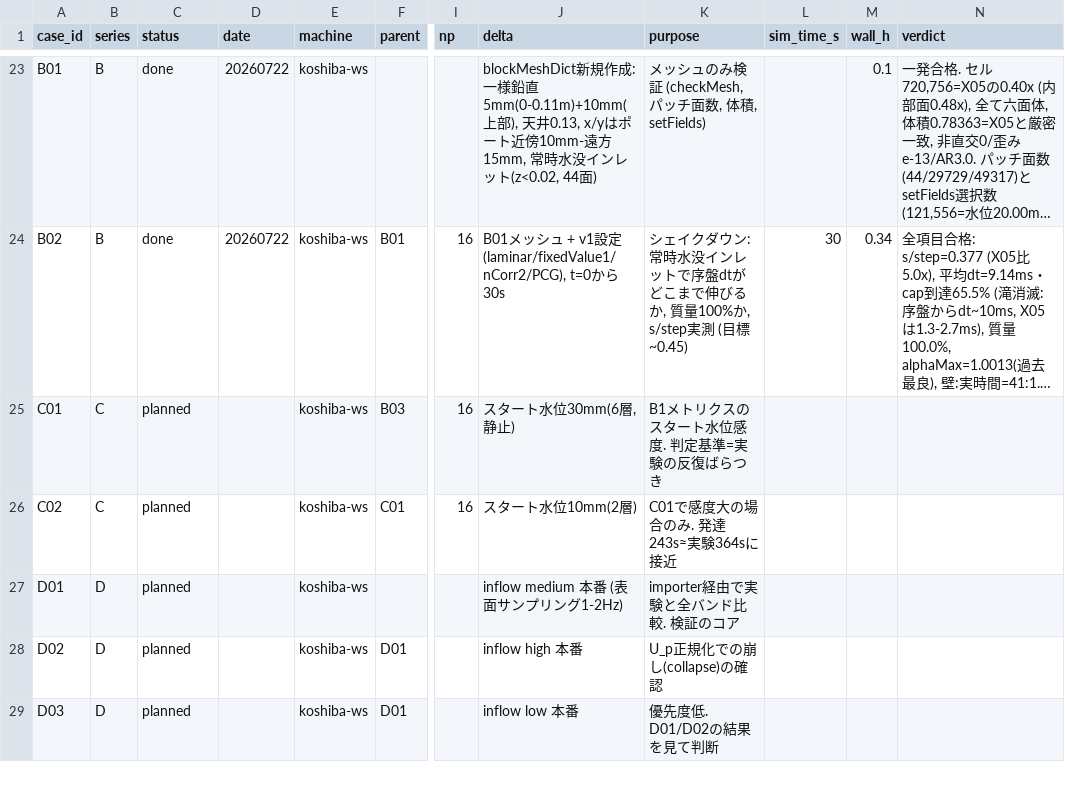
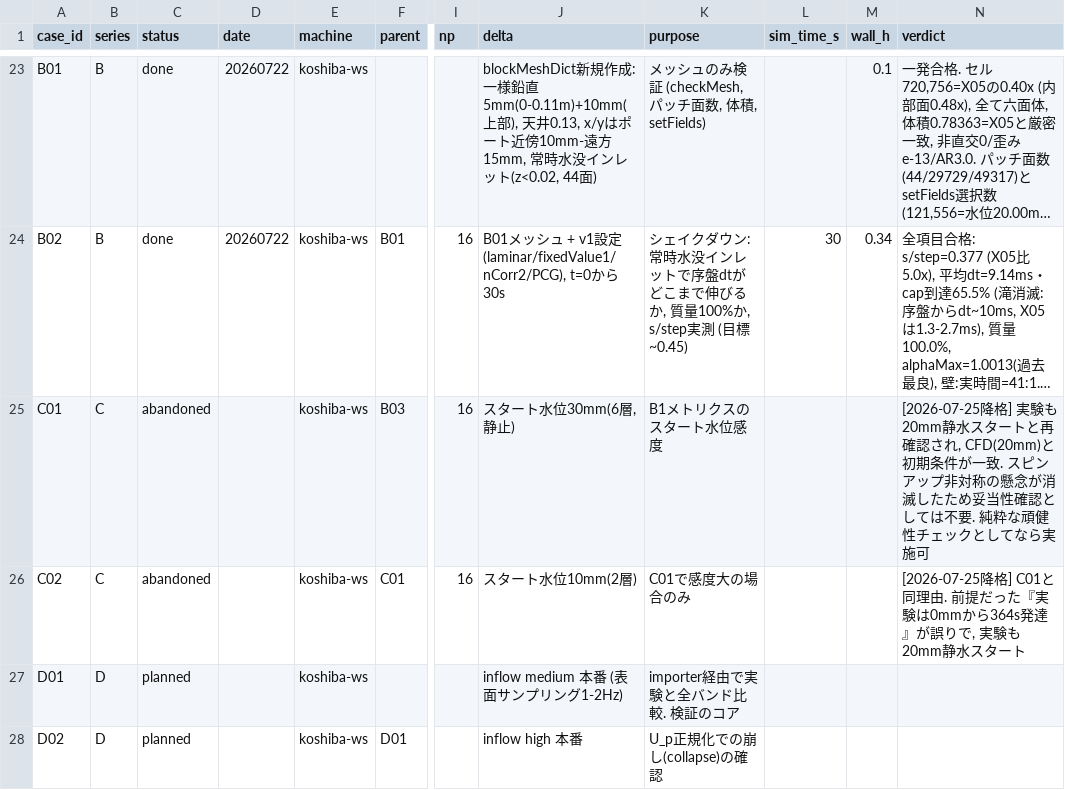
Before and after one commit to kobeline2/psp-singleport-regime, a CSV file: cfd/cases.csv, drawn as a sheet; only a part is shown, gaps mark what is left out; the shorter side is filled out with more unchanged rows; long unchanged cells end in …; the diff names each change by its address in the sheet, - before the commit and + after, or states it on an @@ line.

```diff
--- a/cfd/cases.csv
+++ b/cfd/cases.csv
-C25:C26 (status): planned
+C25:C26 (status): abandoned
-K25 (purpose): B1メトリクスのスタート水位感度. 判定基準=実験の反復ばらつき
+K25 (purpose): B1メトリクスのスタート水位感度
-N25 (verdict): (empty)
+N25 (verdict): [2026-07-25降格] 実験も20mm静水スタートと再確認され, CFD(20mm)と初期条件が一致. スピンアップ非対称の懸念が消滅したため妥当性確認としては不要. 純粋な頑健性チェックとしてなら実施可
-K26 (purpose): C01で感度大の場合のみ. 発達243s≈実験364sに接近
+K26 (purpose): C01で感度大の場合のみ
-N26 (verdict): (empty)
+N26 (verdict): [2026-07-25降格] C01と同理由. 前提だった『実験は0mmから364s発達』が誤りで, 実験も20mm静水スタート
```
Also changed, not shown: 2 other files.
